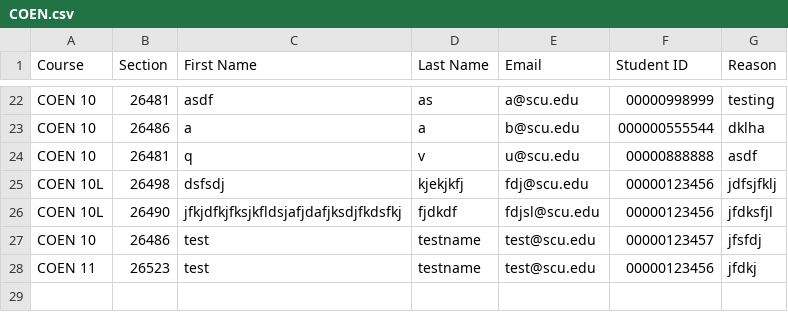
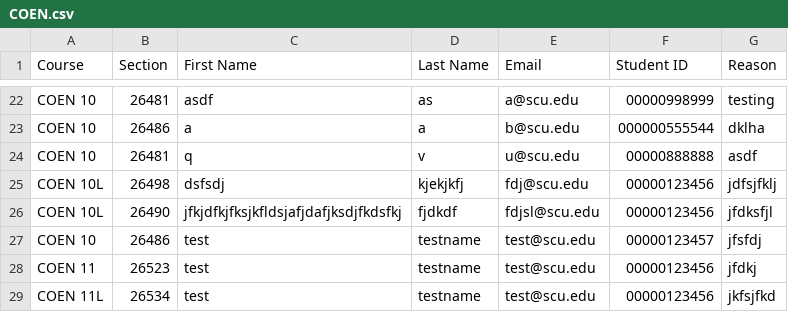
Before and after one commit to ajts/scu-waitlist, a CSV file: core/storage/waitlists/COEN.csv, drawn as a sheet; only a part is shown, gaps mark what is left out.

```diff
--- a/core/storage/waitlists/COEN.csv
+++ b/core/storage/waitlists/COEN.csv
@@ -28 +28,2 @@ COEN 10,26486,test,testname,test@scu.edu,00000123457,jfsfdj
 COEN 11,26523,test,testname,test@scu.edu,00000123456,jfdkj
+COEN 11L,26534,test,testname,test@scu.edu,00000123456,jkfsjfkd
```
Also changed, not shown: 1 other file.
